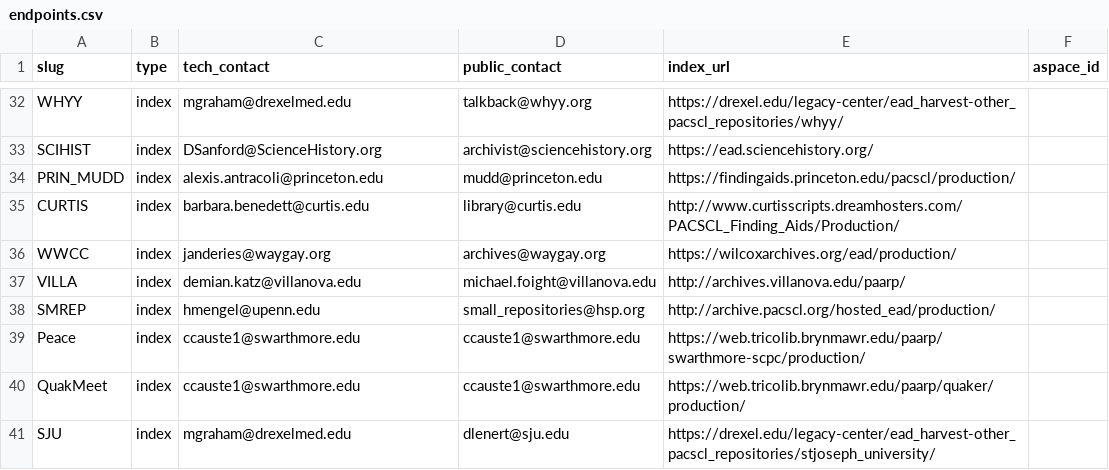
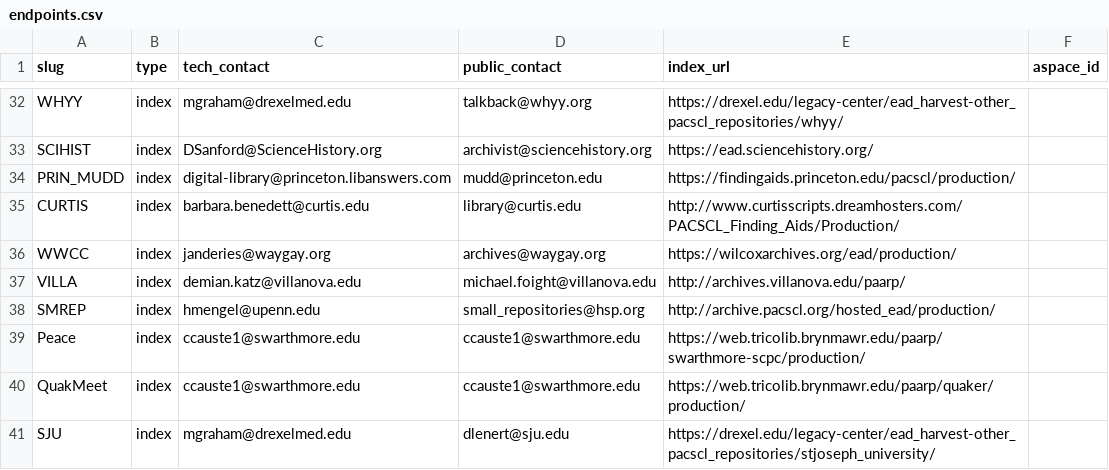
Before and after one commit to upenn-libraries/finding_aids, a CSV file: ansible/roles/finding_aid_discovery/files/src/data/endpoints.csv, drawn as a sheet; only a part is shown, gaps mark what is left out.

Commit message:
update tech contact for PRIN_MUDD

```diff
--- a/ansible/roles/finding_aid_discovery/files/src/data/endpoints.csv
+++ b/ansible/roles/finding_aid_discovery/files/src/data/endpoints.csv
@@ -33,3 +33,3 @@ WHYY, index, mgraham@drexelmed.edu, talkback@whyy.org, https://drexel.edu/legacy
 SCIHIST, index, DSanford@ScienceHistory.org, archivist@sciencehistory.org, https://ead.sciencehistory.org/,
-PRIN_MUDD, index, alexis.antracoli@princeton.edu, mudd@princeton.edu, https://findingaids.princeton.edu/pacscl/production/,
+PRIN_MUDD, index, digital-library@princeton.libanswers.com, mudd@princeton.edu, https://findingaids.princeton.edu/pacscl/production/,
 CURTIS, index, barbara.benedett@curtis.edu, library@curtis.edu, http://www.curtisscripts.dreamhosters.com/PACSCL_Finding_Aids/Production/,
```
